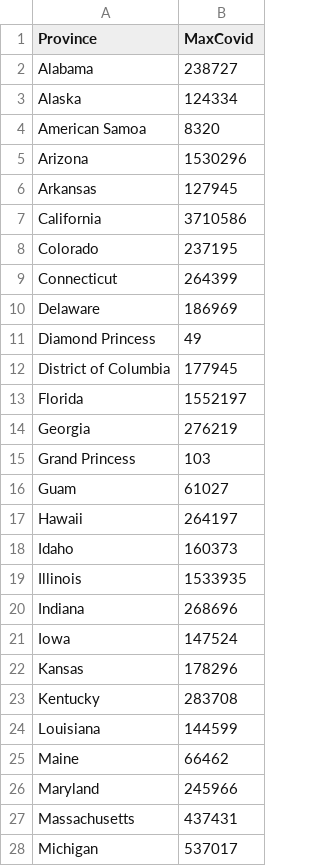
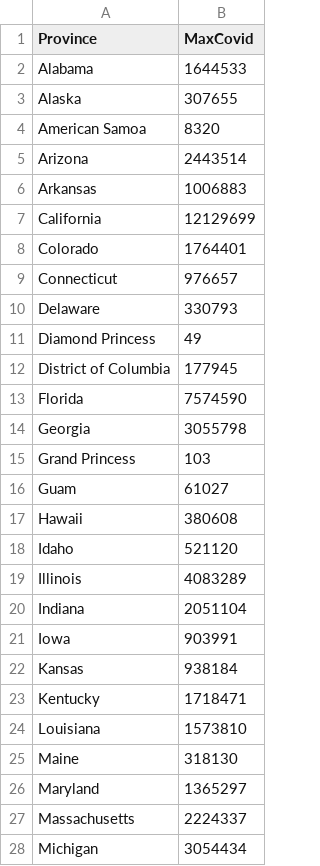
Before and after one commit to vigneshramanarayanan/vigneshramanarayanan.github.io, a CSV file: maxData.csv, drawn as a sheet; only a part is shown; the diff covers the shown part only.

Commit message:
Add files via upload

```diff
--- a/maxData.csv
+++ b/maxData.csv
@@ -1,28 +1,28 @@
 Province,MaxCovid
-Alabama,238727
-Alaska,124334
+Alabama,1644533
+Alaska,307655
 American Samoa,8320
-Arizona,1530296
-Arkansas,127945
-California,3710586
-Colorado,237195
-Connecticut,264399
-Delaware,186969
+Arizona,2443514
+Arkansas,1006883
+California,12129699
+Colorado,1764401
+Connecticut,976657
+Delaware,330793
 Diamond Princess,49
 District of Columbia,177945
-Florida,1552197
-Georgia,276219
+Florida,7574590
+Georgia,3055798
 Grand Princess,103
 Guam,61027
-Hawaii,264197
-Idaho,160373
-Illinois,1533935
-Indiana,268696
-Iowa,147524
-Kansas,178296
-Kentucky,283708
-Louisiana,144599
-Maine,66462
-Maryland,245966
-Massachusetts,437431
-Michigan,537017
+Hawaii,380608
+Idaho,521120
+Illinois,4083289
+Indiana,2051104
+Iowa,903991
+Kansas,938184
+Kentucky,1718471
+Louisiana,1573810
+Maine,318130
+Maryland,1365297
+Massachusetts,2224337
+Michigan,3054434
```
Also changed, not shown: 29 edited cells elsewhere in this file.
